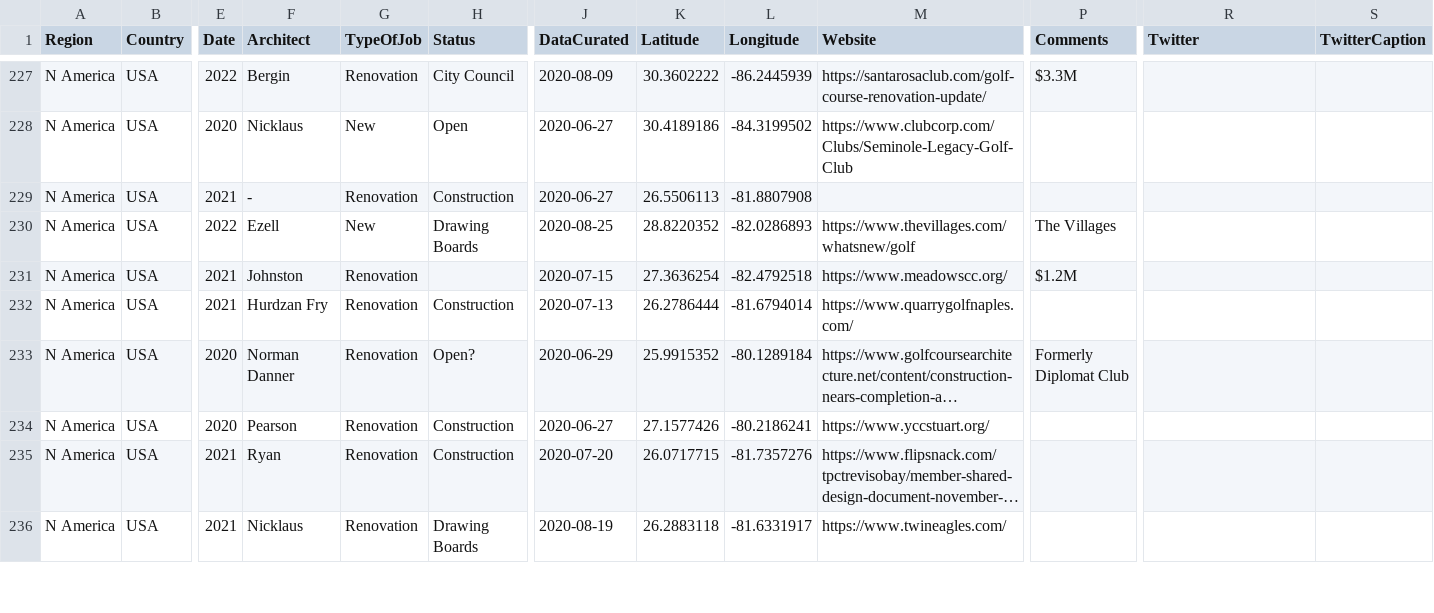
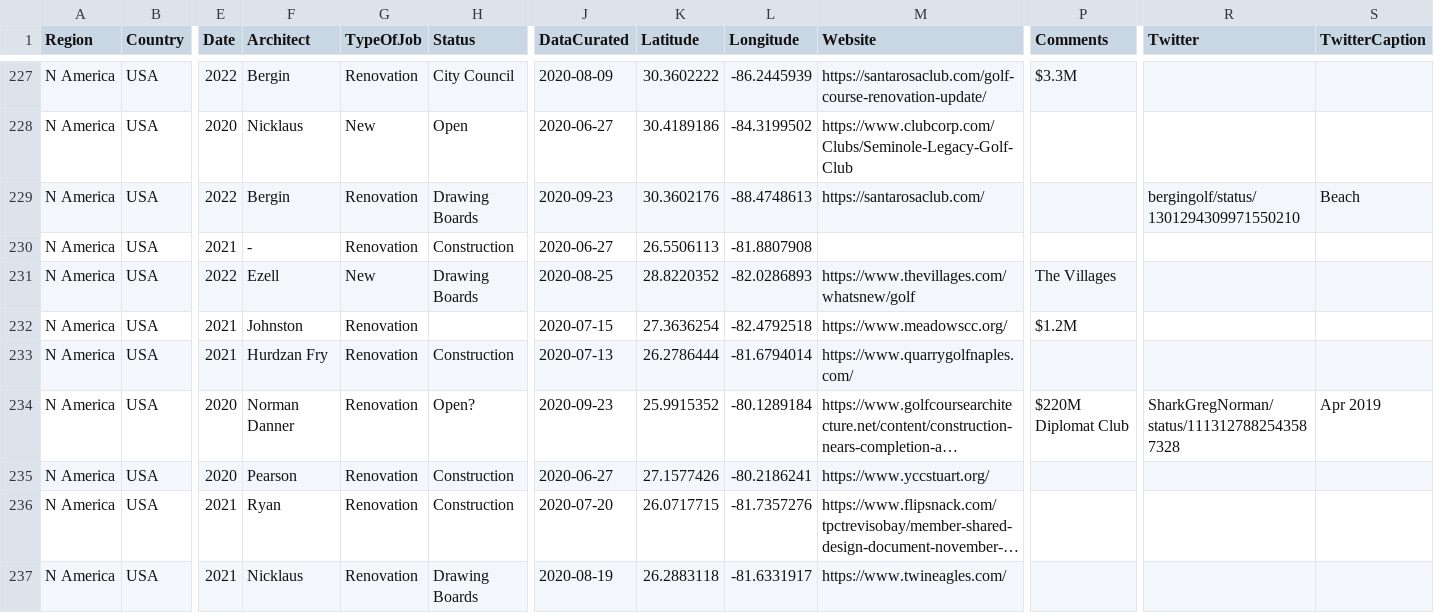
Before and after one commit to thomasvbrown/fescue.github.io, a CSV file: _data/allGolf.csv, drawn as a sheet; only a part is shown, gaps mark what is left out; long unchanged cells end in …; addresses are those after the commit; rows hold the shown columns only; the diff covers the shown part only; the diff names each change by its address in the sheet, - before the commit and + after, or states it on an @@ line.

```diff
--- a/_data/allGolf.csv
+++ b/_data/allGolf.csv
+row 229: N America | USA | 2022 | Bergin | Renovation | Drawing Boards | 2020-09-23 | 30.3602176 | -88.4748613 | https://santarosaclub.com/ |  | bergingolf/status/1301294309971550210 | Beach
-J234 (DataCurated): 2020-06-29
+J234 (DataCurated): 2020-09-23
-P234 (Comments): Formerly Diplomat Club
+P234 (Comments): $220M Diplomat Club
-R234 (Twitter): (empty)
+R234 (Twitter): SharkGregNorman/status/1113127882543587328
-S234 (TwitterCaption): (empty)
+S234 (TwitterCaption): Apr 2019
```
Also changed, not shown: 3 added rows and 54 edited cells elsewhere in this file.
